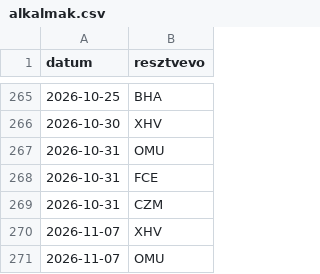
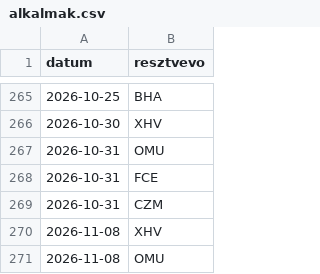
Before and after one commit to blumizoli/kaisa_sauna, a CSV file: data/alkalmak.csv, drawn as a sheet; only a part is shown, gaps mark what is left out.

Commit message:
Update dates in alkalmak.csv

```diff
--- a/data/alkalmak.csv
+++ b/data/alkalmak.csv
@@ -269,3 +269,3 @@ datum,resztvevo
 2026-10-31,CZM
-2026-11-07,XHV
-2026-11-07,OMU
+2026-11-08,XHV
+2026-11-08,OMU
```
